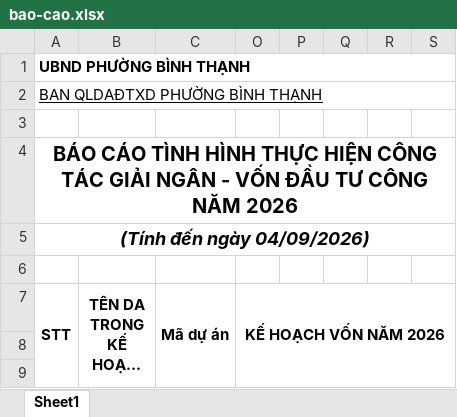
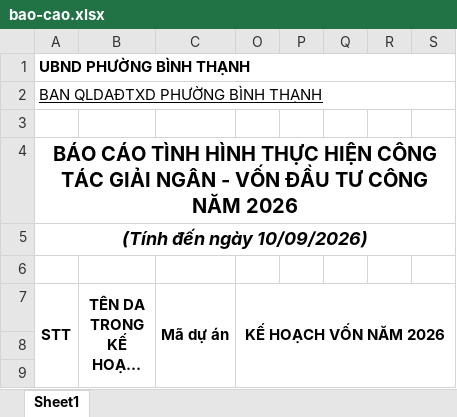
Before and after one commit to UonlyLiv3own/Report-BQLDA, an Excel workbook: report/bao-cao.xlsx, sheet Sheet1, drawn as a sheet; only a part is shown; long unchanged cells end in …; values as stored, in another font and other column widths than the file's, no borders; the diff names each change by its address in the sheet, - before the commit and + after, or states it on an @@ line.

```diff
--- a/report/bao-cao.xlsx (sheet Sheet1)
+++ b/report/bao-cao.xlsx (sheet Sheet1)
-A5 (STT): (Tính đến ngày 04/09/2026)
+A5 (STT): (Tính đến ngày 10/09/2026)
```
Also changed, not shown: 4 other files.
